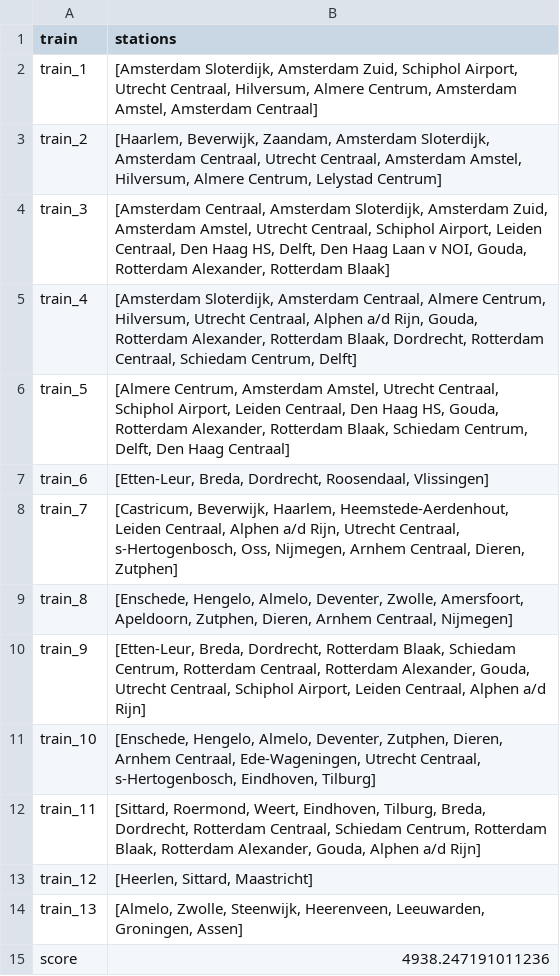
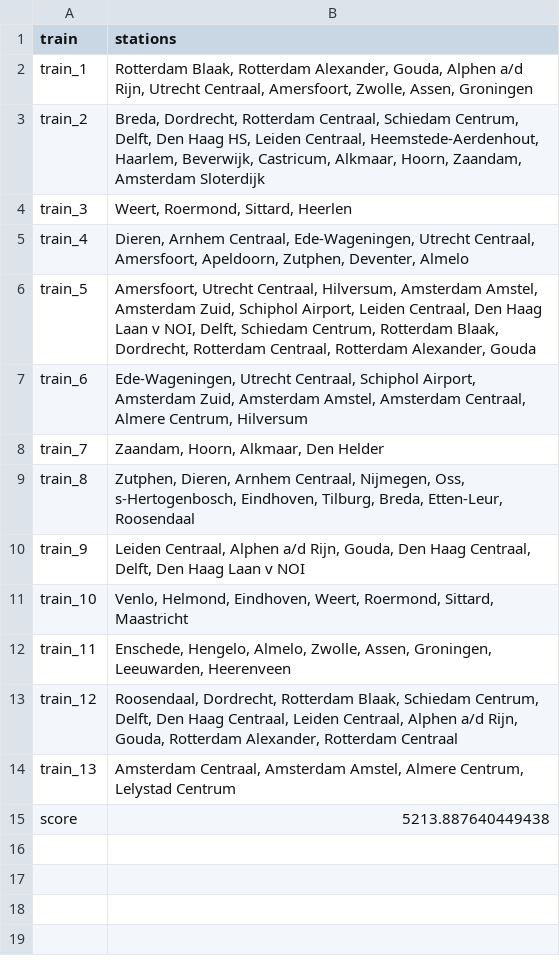
Before and after one commit to ilonawillemse/railNL, a CSV file: output/output_model.csv, drawn as a sheet.

Commit message:
visualize output added

```diff
--- a/output/output_model.csv
+++ b/output/output_model.csv
@@ -1,15 +1,15 @@
 train,stations
-train_1,"[Amsterdam Sloterdijk, Amsterdam Zuid, Schiphol Airport, Utrecht Centraal, Hilversum, Almere Centrum, Amsterdam Amstel, Amsterdam Centraal]"
-train_2,"[Haarlem, Beverwijk, Zaandam, Amsterdam Sloterdijk, Amsterdam Centraal, Utrecht Centraal, Amsterdam Amstel, Hilversum, Almere Centrum, Lelystad Centrum]"
-train_3,"[Amsterdam Centraal, Amsterdam Sloterdijk, Amsterdam Zuid, Amsterdam Amstel, Utrecht Centraal, Schiphol Airport, Leiden Centraal, Den Haag HS, Delft, Den Haag Laan v NOI, Gouda, Rotterdam Alexander, Rotterdam Blaak]"
-train_4,"[Amsterdam Sloterdijk, Amsterdam Centraal, Almere Centrum, Hilversum, Utrecht Centraal, Alphen a/d Rijn, Gouda, Rotterdam Alexander, Rotterdam Blaak, Dordrecht, Rotterdam Centraal, Schiedam Centrum, Delft]"
-train_5,"[Almere Centrum, Amsterdam Amstel, Utrecht Centraal, Schiphol Airport, Leiden Centraal, Den Haag HS, Gouda, Rotterdam Alexander, Rotterdam Blaak, Schiedam Centrum, Delft, Den Haag Centraal]"
-train_6,"[Etten-Leur, Breda, Dordrecht, Roosendaal, Vlissingen]"
-train_7,"[Castricum, Beverwijk, Haarlem, Heemstede-Aerdenhout, Leiden Centraal, Alphen a/d Rijn, Utrecht Centraal, s-Hertogenbosch, Oss, Nijmegen, Arnhem Centraal, Dieren, Zutphen]"
-train_8,"[Enschede, Hengelo, Almelo, Deventer, Zwolle, Amersfoort, Apeldoorn, Zutphen, Dieren, Arnhem Centraal, Nijmegen]"
-train_9,"[Etten-Leur, Breda, Dordrecht, Rotterdam Blaak, Schiedam Centrum, Rotterdam Centraal, Rotterdam Alexander, Gouda, Utrecht Centraal, Schiphol Airport, Leiden Centraal, Alphen a/d Rijn]"
-train_10,"[Enschede, Hengelo, Almelo, Deventer, Zutphen, Dieren, Arnhem Centraal, Ede-Wageningen, Utrecht Centraal, s-Hertogenbosch, Eindhoven, Tilburg]"
-train_11,"[Sittard, Roermond, Weert, Eindhoven, Tilburg, Breda, Dordrecht, Rotterdam Centraal, Schiedam Centrum, Rotterdam Blaak, Rotterdam Alexander, Gouda, Alphen a/d Rijn]"
-train_12,"[Heerlen, Sittard, Maastricht]"
-train_13,"[Almelo, Zwolle, Steenwijk, Heerenveen, Leeuwarden, Groningen, Assen]"
-score,4938.247191011236
+train_1,"Rotterdam Blaak, Rotterdam Alexander, Gouda, Alphen a/d Rijn, Utrecht Centraal, Amersfoort, Zwolle, Assen, Groningen"
+train_2,"Breda, Dordrecht, Rotterdam Centraal, Schiedam Centrum, Delft, Den Haag HS, Leiden Centraal, Heemstede-Aerdenhout, Haarlem, Beverwijk, Castricum, Alkmaar, Hoorn, Zaandam, Amsterdam Sloterdijk"
+train_3,"Weert, Roermond, Sittard, Heerlen"
+train_4,"Dieren, Arnhem Centraal, Ede-Wageningen, Utrecht Centraal, Amersfoort, Apeldoorn, Zutphen, Deventer, Almelo"
+train_5,"Amersfoort, Utrecht Centraal, Hilversum, Amsterdam Amstel, Amsterdam Zuid, Schiphol Airport, Leiden Centraal, Den Haag Laan v NOI, Delft, Schiedam Centrum, Rotterdam Blaak, Dordrecht, Rotterdam Centraal, Rotterdam Alexander, Gouda"
+train_6,"Ede-Wageningen, Utrecht Centraal, Schiphol Airport, Amsterdam Zuid, Amsterdam Amstel, Amsterdam Centraal, Almere Centrum, Hilversum"
+train_7,"Zaandam, Hoorn, Alkmaar, Den Helder"
+train_8,"Zutphen, Dieren, Arnhem Centraal, Nijmegen, Oss, s-Hertogenbosch, Eindhoven, Tilburg, Breda, Etten-Leur, Roosendaal"
+train_9,"Leiden Centraal, Alphen a/d Rijn, Gouda, Den Haag Centraal, Delft, Den Haag Laan v NOI"
+train_10,"Venlo, Helmond, Eindhoven, Weert, Roermond, Sittard, Maastricht"
+train_11,"Enschede, Hengelo, Almelo, Zwolle, Assen, Groningen, Leeuwarden, Heerenveen"
+train_12,"Roosendaal, Dordrecht, Rotterdam Blaak, Schiedam Centrum, Delft, Den Haag Centraal, Leiden Centraal, Alphen a/d Rijn, Gouda, Rotterdam Alexander, Rotterdam Centraal"
+train_13,"Amsterdam Centraal, Amsterdam Amstel, Almere Centrum, Lelystad Centrum"
+score,5213.887640449438
```
Also changed, not shown: 4 other files.
